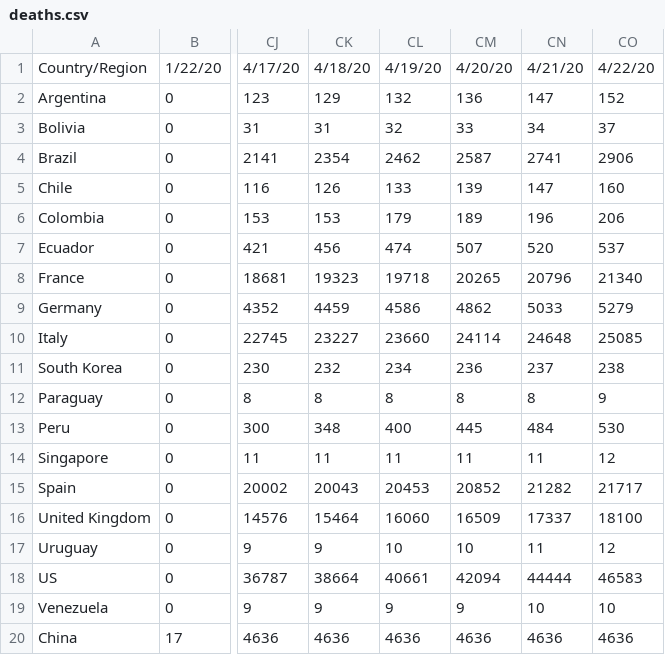
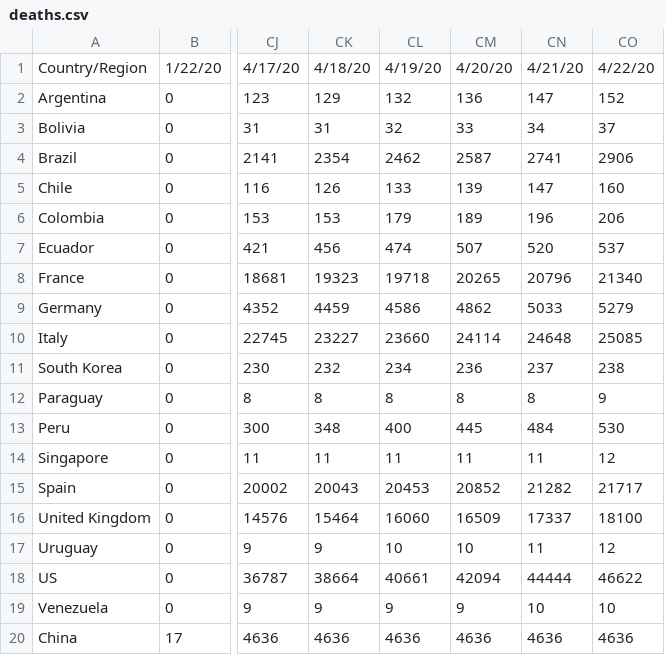
Before and after one commit to felipe-grandy/Covid-Demo, a CSV file: assets/deaths.csv, drawn as a sheet; only a part is shown, gaps mark what is left out; the diff names each change by its address in the sheet, - before the commit and + after, or states it on an @@ line.

```diff
--- a/assets/deaths.csv
+++ b/assets/deaths.csv
-CO18: 46583
+CO18: 46622
```
Also changed, not shown: assets/confirmed.csv.
